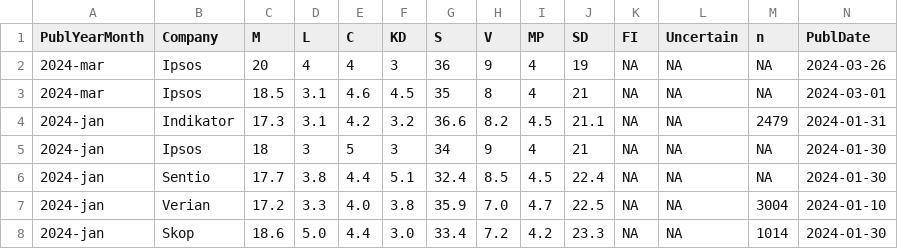
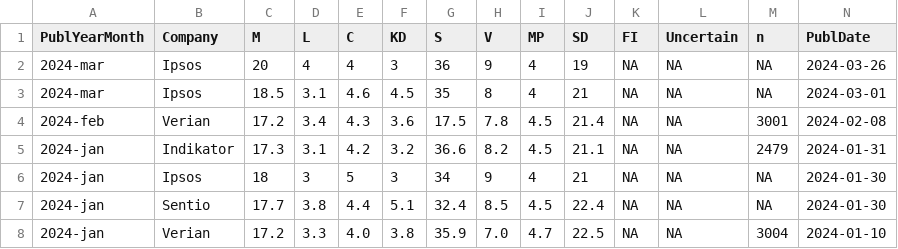
Before and after one commit to hampusborgos/SwedishPolls, a CSV file: Data/Polls.csv, drawn as a sheet; only a part is shown; the shorter side is filled out with more unchanged rows; rows hold the shown columns only; the diff names each change by its address in the sheet, - before the commit and + after, or states it on an @@ line.

Commit message:
Verian feb

```diff
--- a/Data/Polls.csv
+++ b/Data/Polls.csv
+row 4: 2024-feb | Verian | 17.2 | 3.4 | 4.3 | 3.6 | 17.5 | 7.8 | 4.5 | 21.4 | NA | NA | 3001 | 2024-02-08
```
